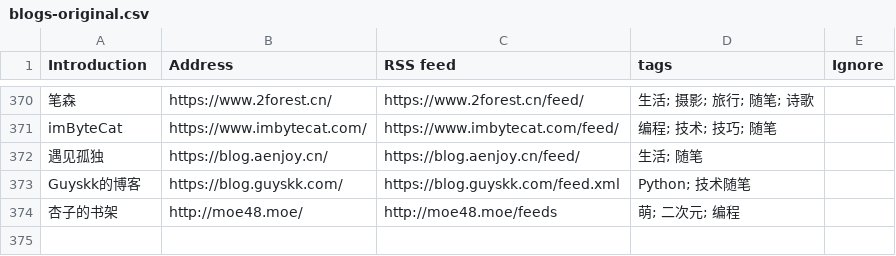
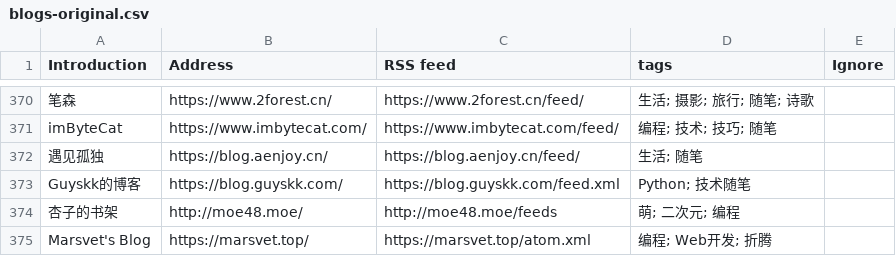
Before and after one commit to shidenggui/bloghub, a CSV file: backend/assets/blogs-original.csv, drawn as a sheet; only a part is shown, gaps mark what is left out.

Commit message:
:star:(blogs) add more blog
close #58

```diff
--- a/backend/assets/blogs-original.csv
+++ b/backend/assets/blogs-original.csv
@@ -374 +374,2 @@ Guyskk的博客, https://blog.guyskk.com/, https://blog.guyskk.com/feed.xml, Pyt
 杏子的书架, http://moe48.moe/, http://moe48.moe/feeds, 萌; 二次元; 编程
+Marsvet's Blog, https://marsvet.top/, https://marsvet.top/atom.xml, 编程; Web开发; 折腾
```
